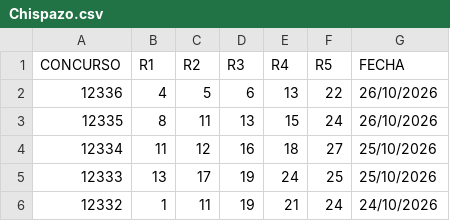
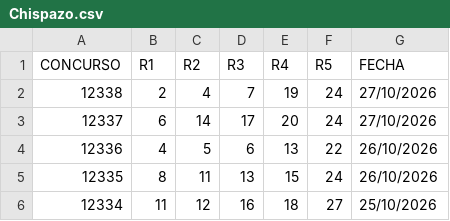
Before and after one commit to zygnosorteos-beep/sorteos-data-usa, a CSV file: raw_csv/Chispazo.csv, drawn as a sheet; only a part is shown; the shorter side is filled out with more unchanged rows; the diff names each change by its address in the sheet, - before the commit and + after, or states it on an @@ line.

```diff
--- a/raw_csv/Chispazo.csv
+++ b/raw_csv/Chispazo.csv
+row 2: 12338 | 2 | 4 | 7 | 19 | 24 | 27/10/2026
+row 3: 12337 | 6 | 14 | 17 | 20 | 24 | 27/10/2026
```
Also changed, not shown: raw_csv/melate_retro.csv, raw_csv_usa/mega_millions.csv, 1 other file.
